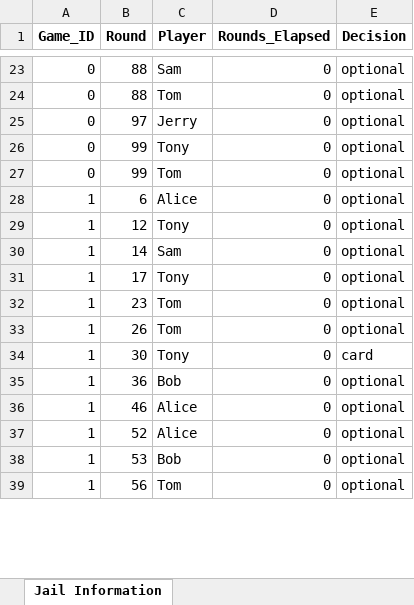
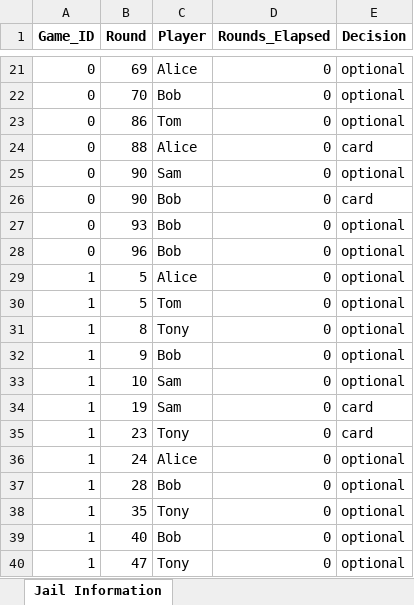
Before and after one commit to TorentalAce/Monopoly, an Excel workbook: Example_Files/multi_game_export.xlsx, sheet Jail Information, drawn as a sheet; only a part is shown, gaps mark what is left out; values as stored, in another font and other column widths than the file's, no borders; removed rows and columns are numbered as before the commit, all else as after; the diff covers the shown part only; the diff names each change by its address in the sheet, - before the commit and + after, or states it on an @@ line.

```diff
--- a/Example_Files/multi_game_export.xlsx (sheet Jail Information)
+++ b/Example_Files/multi_game_export.xlsx (sheet Jail Information)
-B21 (Round): 88
+B21 (Round): 69
-C21 (Player): Sam
+C21 (Player): Alice
+row 22: 0 | 70 | Bob | 0 | optional
-B23 (Round): 88
+B23 (Round): 86
+row 24: 0 | 88 | Alice | 0 | card
-B25 (Round): 97
+B25 (Round): 90
-C25 (Player): Jerry
+C25 (Player): Sam
+row 26: 0 | 90 | Bob | 0 | card
-B27 (Round): 99
+B27 (Round): 93
-C27 (Player): Tony
+C27 (Player): Bob
-B28 (Round): 99
+B28 (Round): 96
-C28 (Player): Tom
+C28 (Player): Bob
-B29 (Round): 6
+B29 (Round): 5
-B30 (Round): 12
+B30 (Round): 5
-C30 (Player): Tony
+C30 (Player): Tom
-row 30: 1 | 14 | Sam | 0 | optional
-B31 (Round): 17
+B31 (Round): 8
-B32 (Round): 23
+B32 (Round): 9
-C32 (Player): Tom
+C32 (Player): Bob
-B33 (Round): 26
+B33 (Round): 10
-C33 (Player): Tom
+C33 (Player): Sam
+row 34: 1 | 19 | Sam | 0 | card
-B35 (Round): 30
+B35 (Round): 23
-B36 (Round): 36
+B36 (Round): 24
-C36 (Player): Bob
+C36 (Player): Alice
-B37 (Round): 46
+B37 (Round): 28
-C37 (Player): Alice
+C37 (Player): Bob
-B38 (Round): 52
+B38 (Round): 35
-C38 (Player): Alice
+C38 (Player): Tony
-B39 (Round): 53
+B39 (Round): 40
-B40 (Round): 56
+B40 (Round): 47
-C40 (Player): Tom
+C40 (Player): Tony
```
Also changed, not shown: 9 added rows, 32 removed rows and 141 edited cells elsewhere in this sheet, sheet Player Information, sheet Event Tracking Information, sheet Property Information, 1 other file.
